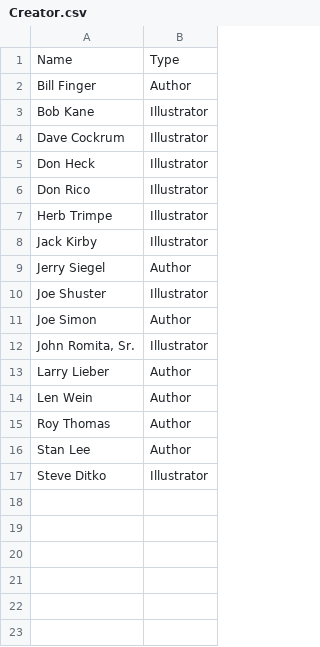
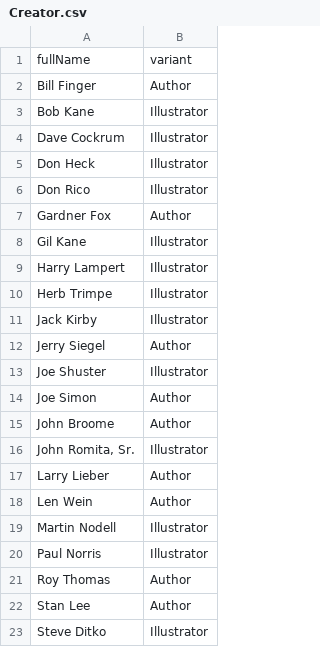
Before and after one commit to SarcasmAppreciated/TeamSharon, a CSV file: Database/Creator.csv, drawn as a sheet; removed rows and columns are numbered as before the commit, all else as after; the diff names each change by its address in the sheet, - before the commit and + after, or states it on an @@ line.

```diff
--- a/Database/Creator.csv
+++ b/Database/Creator.csv
-row 1: Name | Type
+row 1: fullName | variant
+row 7: Gardner Fox | Author
+row 8: Gil Kane | Illustrator
+row 9: Harry Lampert | Illustrator
+row 15: John Broome | Author
+row 19: Martin Nodell | Illustrator
+row 20: Paul Norris | Illustrator
```
Also changed, not shown: Database/AppearsIn.csv, Database/Creates.csv, 14 other files.
